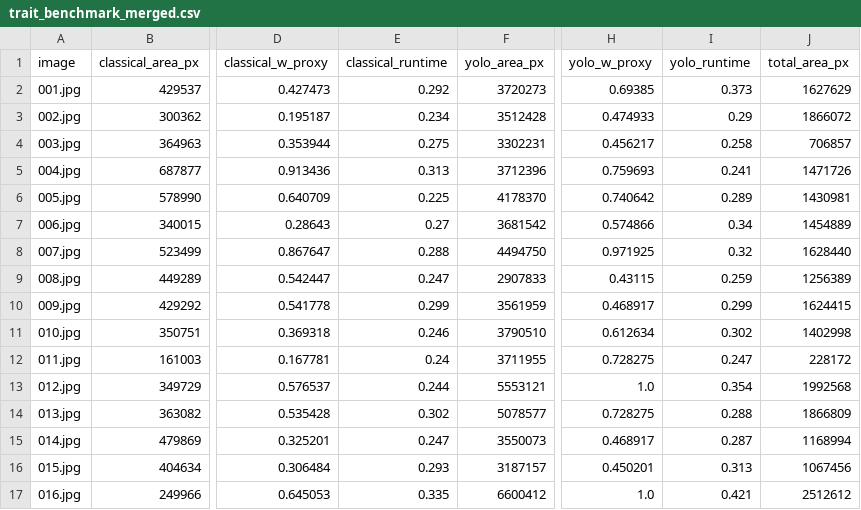
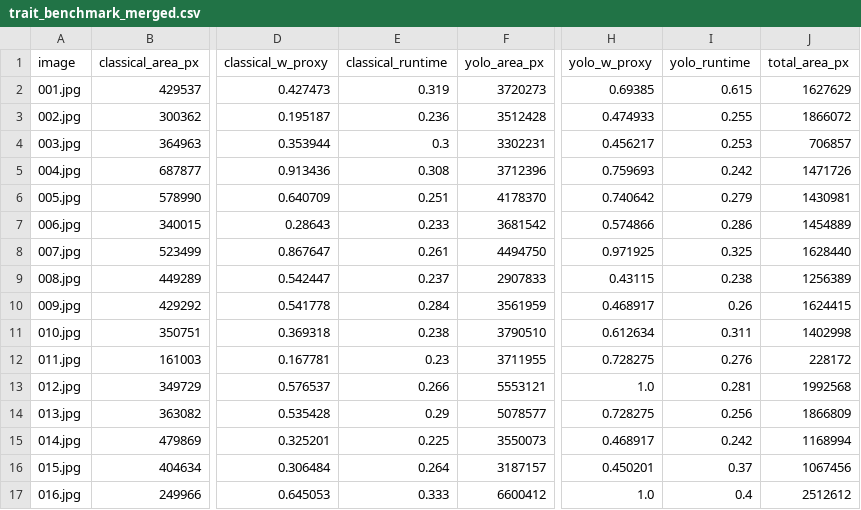
Before and after one commit to peeradon4778/VitroVision, a CSV file: data/processed/trait_benchmark/trait_benchmark_merged.csv, drawn as a sheet; only a part is shown, gaps mark what is left out; the diff covers the shown part only; the diff names each change by its address in the sheet, - before the commit and + after, or states it on an @@ line.

```diff
--- a/data/processed/trait_benchmark/trait_benchmark_merged.csv
+++ b/data/processed/trait_benchmark/trait_benchmark_merged.csv
-E2 (classical_runtime): 0.292
+E2 (classical_runtime): 0.319
-I2 (yolo_runtime): 0.373
+I2 (yolo_runtime): 0.615
-E3 (classical_runtime): 0.234
+E3 (classical_runtime): 0.236
-I3 (yolo_runtime): 0.29
+I3 (yolo_runtime): 0.255
-E4 (classical_runtime): 0.275
+E4 (classical_runtime): 0.3
-I4 (yolo_runtime): 0.258
+I4 (yolo_runtime): 0.253
-E5 (classical_runtime): 0.313
+E5 (classical_runtime): 0.308
-I5 (yolo_runtime): 0.241
+I5 (yolo_runtime): 0.242
-E6 (classical_runtime): 0.225
+E6 (classical_runtime): 0.251
-I6 (yolo_runtime): 0.289
+I6 (yolo_runtime): 0.279
-E7 (classical_runtime): 0.27
+E7 (classical_runtime): 0.233
-I7 (yolo_runtime): 0.34
+I7 (yolo_runtime): 0.286
-E8 (classical_runtime): 0.288
+E8 (classical_runtime): 0.261
-I8 (yolo_runtime): 0.32
+I8 (yolo_runtime): 0.325
-E9 (classical_runtime): 0.247
+E9 (classical_runtime): 0.237
-I9 (yolo_runtime): 0.259
+I9 (yolo_runtime): 0.238
-E10 (classical_runtime): 0.299
+E10 (classical_runtime): 0.284
-I10 (yolo_runtime): 0.299
+I10 (yolo_runtime): 0.26
-E11 (classical_runtime): 0.246
+E11 (classical_runtime): 0.238
-I11 (yolo_runtime): 0.302
+I11 (yolo_runtime): 0.311
-E12 (classical_runtime): 0.24
+E12 (classical_runtime): 0.23
-I12 (yolo_runtime): 0.247
+I12 (yolo_runtime): 0.276
-E13 (classical_runtime): 0.244
+E13 (classical_runtime): 0.266
-I13 (yolo_runtime): 0.354
+I13 (yolo_runtime): 0.281
-E14 (classical_runtime): 0.302
+E14 (classical_runtime): 0.29
-I14 (yolo_runtime): 0.288
+I14 (yolo_runtime): 0.256
-E15 (classical_runtime): 0.247
+E15 (classical_runtime): 0.225
-I15 (yolo_runtime): 0.287
+I15 (yolo_runtime): 0.242
-E16 (classical_runtime): 0.293
+E16 (classical_runtime): 0.264
-I16 (yolo_runtime): 0.313
+I16 (yolo_runtime): 0.37
-E17 (classical_runtime): 0.335
+E17 (classical_runtime): 0.333
-I17 (yolo_runtime): 0.421
+I17 (yolo_runtime): 0.4
```
Also changed, not shown: 167 edited cells elsewhere in this file, data/processed/trait_benchmark/trait_benchmark_summary.csv, 5 other files.
